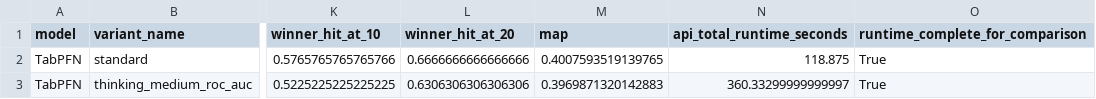
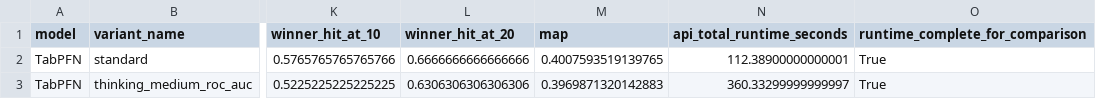
Before and after one commit to LPI24/GADA-Group3-Cycling-Stage-Prediction, a CSV file: data/models/tabpfn_final_metrics_comparison.csv, drawn as a sheet; only a part is shown, gaps mark what is left out; the diff names each change by its address in the sheet, - before the commit and + after, or states it on an @@ line.

```diff
--- a/data/models/tabpfn_final_metrics_comparison.csv
+++ b/data/models/tabpfn_final_metrics_comparison.csv
-N2 (api_total_runtime_seconds): 118.875
+N2 (api_total_runtime_seconds): 112.38900000000001
```
Also changed, not shown: 1 other file.
